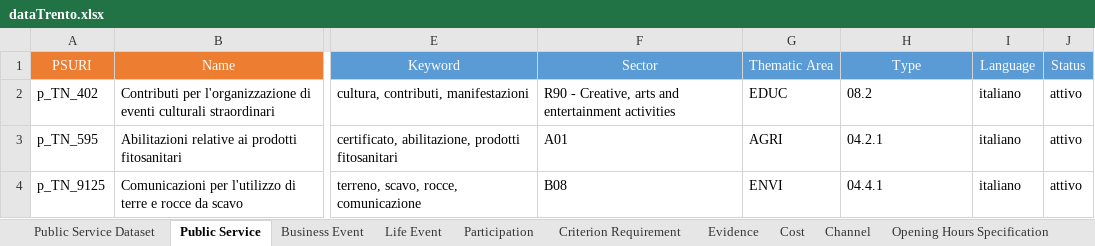
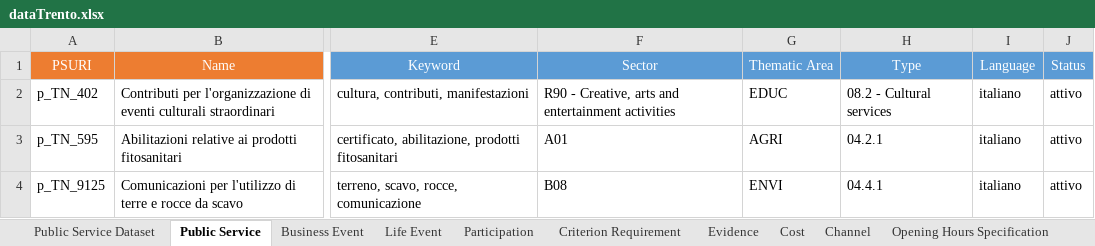
Before and after one commit to SEMICeu/Trento_conversionToRDF, an Excel workbook: source-data/dataTrento/dataTrento.xlsx, sheet Public Service, drawn as a sheet; only a part is shown, gaps mark what is left out; values as stored, in another font and other column widths than the file's, no borders; conditional formats not drawn; the diff names each change by its address in the sheet, - before the commit and + after, or states it on an @@ line.

Commit message:
ThematicArea and type added

```diff
--- a/source-data/dataTrento/dataTrento.xlsx (sheet Public Service)
+++ b/source-data/dataTrento/dataTrento.xlsx (sheet Public Service)
-H2 (Type): 08.2
+H2 (Type): 08.2 - Cultural services
```
Also changed, not shown: 4 other files.
